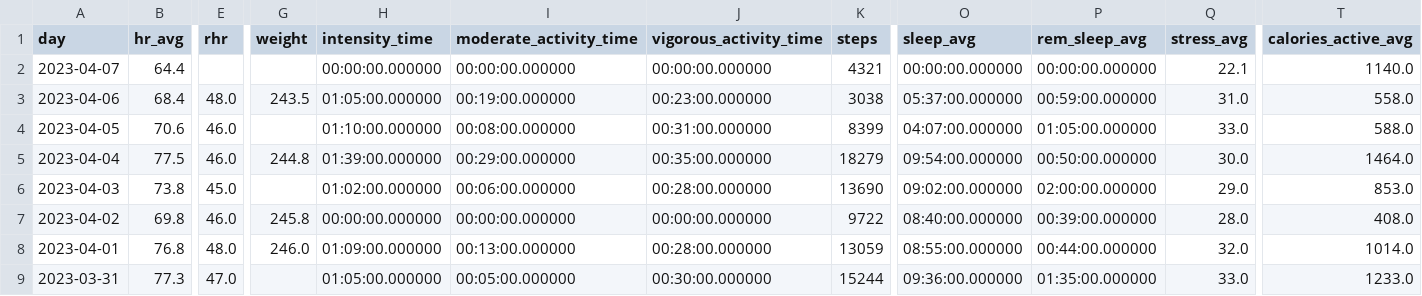
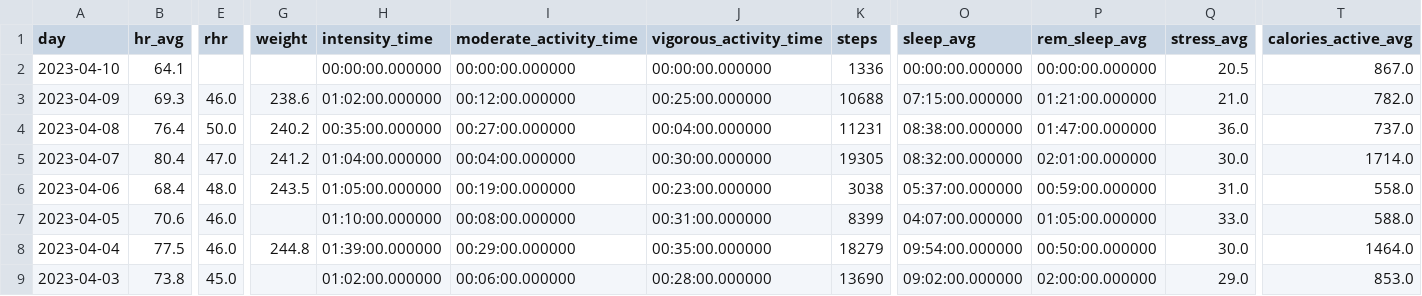
Before and after one commit to nsedler/Garmin-Analysis, a CSV file: data/garmin_days_summary.csv, drawn as a sheet; only a part is shown, gaps mark what is left out; the shorter side is filled out with more unchanged rows; addresses are those after the commit; rows hold the shown columns only; the diff covers the shown part only; the diff names each change by its address in the sheet, - before the commit and + after, or states it on an @@ line.

```diff
--- a/data/garmin_days_summary.csv
+++ b/data/garmin_days_summary.csv
+row 2: 2023-04-10 | 64.1 |  |  | 00:00:00.000000 | 00:00:00.000000 | 00:00:00.000000 | 1336 | 00:00:00.000000 | 00:00:00.000000 | 20.5 | 867.0
+row 3: 2023-04-09 | 69.3 | 46.0 | 238.6 | 01:02:00.000000 | 00:12:00.000000 | 00:25:00.000000 | 10688 | 07:15:00.000000 | 01:21:00.000000 | 21.0 | 782.0
+row 4: 2023-04-08 | 76.4 | 50.0 | 240.2 | 00:35:00.000000 | 00:27:00.000000 | 00:04:00.000000 | 11231 | 08:38:00.000000 | 01:47:00.000000 | 36.0 | 737.0
-B5 (hr_avg): 64.4
+B5 (hr_avg): 80.4
-E5 (rhr): (empty)
+E5 (rhr): 47.0
-G5 (weight): (empty)
+G5 (weight): 241.2
-H5 (intensity_time): 00:00:00.000000
+H5 (intensity_time): 01:04:00.000000
-I5 (moderate_activity_time): 00:00:00.000000
+I5 (moderate_activity_time): 00:04:00.000000
-J5 (vigorous_activity_time): 00:00:00.000000
+J5 (vigorous_activity_time): 00:30:00.000000
-K5 (steps): 4321
+K5 (steps): 19305
-O5 (sleep_avg): 00:00:00.000000
+O5 (sleep_avg): 08:32:00.000000
-P5 (rem_sleep_avg): 00:00:00.000000
+P5 (rem_sleep_avg): 02:01:00.000000
-Q5 (stress_avg): 22.1
+Q5 (stress_avg): 30.0
-T5 (calories_active_avg): 1140.0
+T5 (calories_active_avg): 1714.0
```
Also changed, not shown: 14 edited cells elsewhere in this file, data/garmin_activities.csv, 2 other files.
